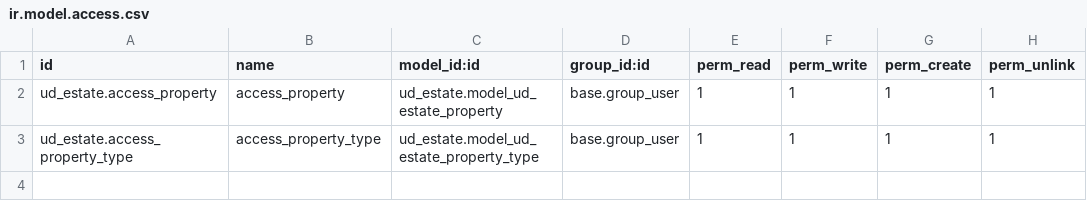
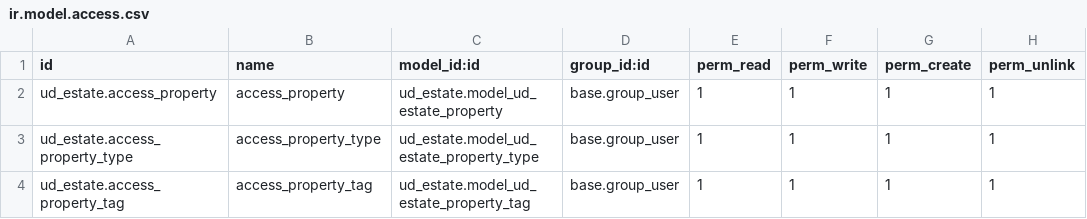
Before and after one commit to tsurkanovm/real_estate_tutorual, a CSV file: addons/ud_estate/data/ir.model.access.csv, drawn as a sheet.

Commit message:
add "Property Tags" model (many to many), relational field to "Properties," and update views and menu configuration

```diff
--- a/addons/ud_estate/data/ir.model.access.csv
+++ b/addons/ud_estate/data/ir.model.access.csv
@@ -3 +3,2 @@ ud_estate.access_property,access_property,ud_estate.model_ud_estate_property,bas
 ud_estate.access_property_type,access_property_type,ud_estate.model_ud_estate_property_type,base.group_user,1,1,1,1
+ud_estate.access_property_tag,access_property_tag,ud_estate.model_ud_estate_property_tag,base.group_user,1,1,1,1
```
Also changed, not shown: 5 other files.
